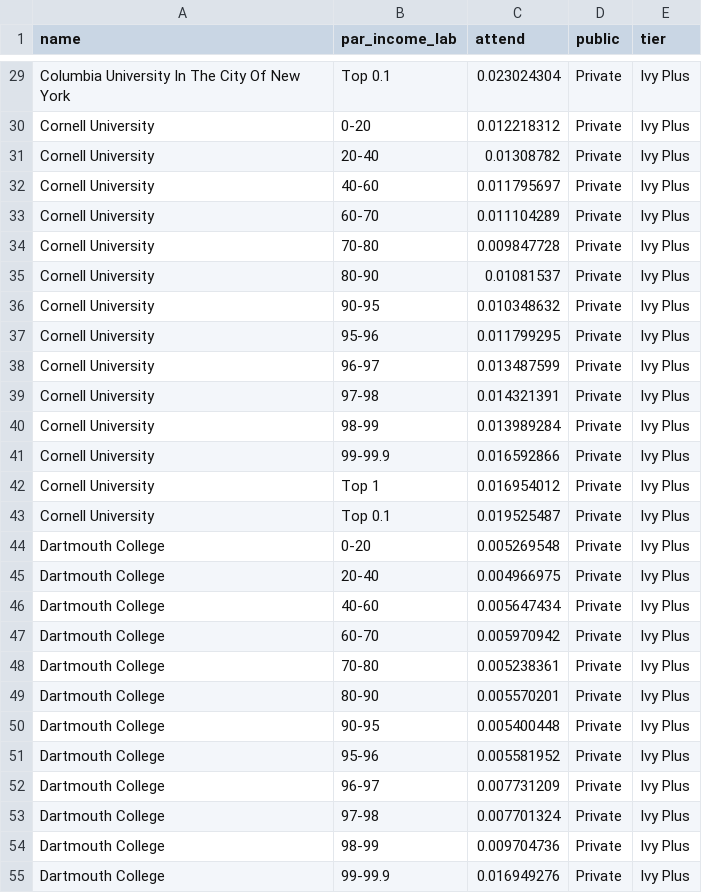
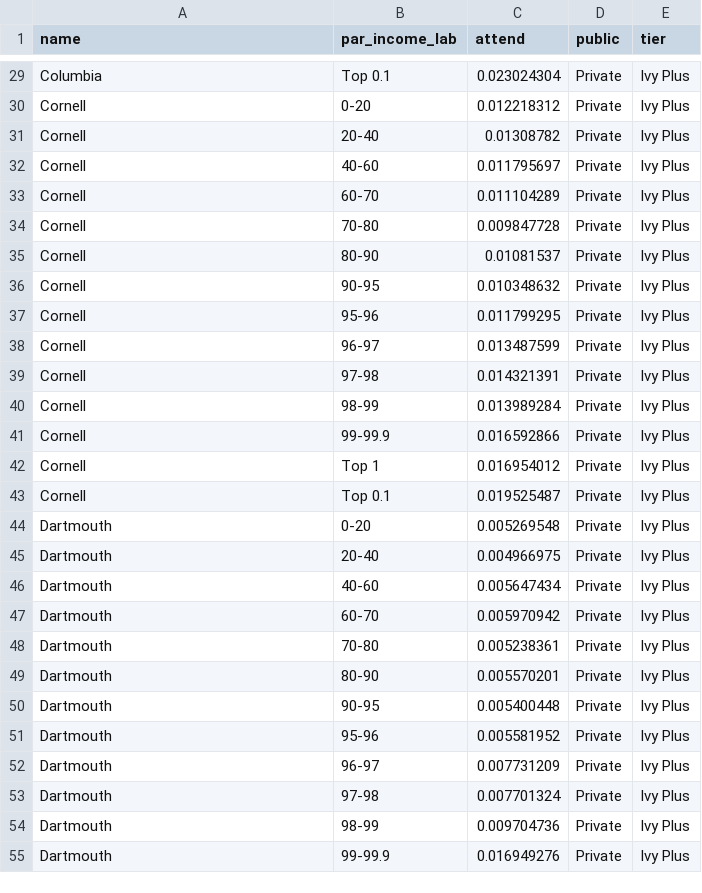
Before and after one commit to cak264/info4310_finalproject, a CSV file: final/top139_attend.csv, drawn as a sheet; only a part is shown, gaps mark what is left out; the diff covers the shown part only; the diff names each change by its address in the sheet, - before the commit and + after, or states it on an @@ line.

```diff
--- a/final/top139_attend.csv
+++ b/final/top139_attend.csv
-A29 (name): Columbia University In The City Of New York
+A29 (name): Columbia
-A30:A43 (name): Cornell University
+A30:A43 (name): Cornell
-A44:A55 (name): Dartmouth College
+A44:A55 (name): Dartmouth
```
Also changed, not shown: 141 edited cells elsewhere in this file, 2 other files.
